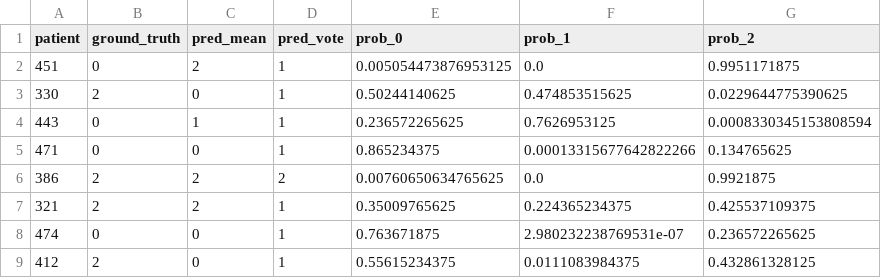
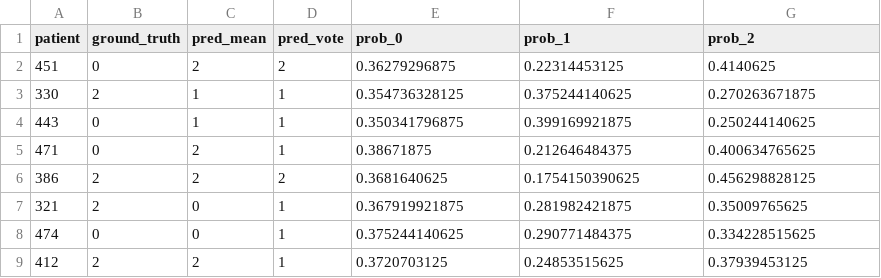
Before and after one commit to Rickon-YuCheng/Inconsistency, a CSV file: stage2TestResult.csv, drawn as a sheet; only a part is shown; the diff covers the shown part only.

```diff
--- a/stage2TestResult.csv
+++ b/stage2TestResult.csv
@@ -1,9 +1,9 @@
 patient,ground_truth,pred_mean,pred_vote,prob_0,prob_1,prob_2
-451,0,2,1,0.005054473876953125,0.0,0.9951171875
-330,2,0,1,0.50244140625,0.474853515625,0.0229644775390625
-443,0,1,1,0.236572265625,0.7626953125,0.0008330345153808594
-471,0,0,1,0.865234375,0.00013315677642822266,0.134765625
-386,2,2,2,0.00760650634765625,0.0,0.9921875
-321,2,2,1,0.35009765625,0.224365234375,0.425537109375
-474,0,0,1,0.763671875,2.980232238769531e-07,0.236572265625
-412,2,0,1,0.55615234375,0.0111083984375,0.432861328125
+451,0,2,2,0.36279296875,0.22314453125,0.4140625
+330,2,1,1,0.354736328125,0.375244140625,0.270263671875
+443,0,1,1,0.350341796875,0.399169921875,0.250244140625
+471,0,2,1,0.38671875,0.212646484375,0.400634765625
+386,2,2,2,0.3681640625,0.1754150390625,0.456298828125
+321,2,0,1,0.367919921875,0.281982421875,0.35009765625
+474,0,0,1,0.375244140625,0.290771484375,0.334228515625
+412,2,2,1,0.3720703125,0.24853515625,0.37939453125
```
Also changed, not shown: 24 edited cells elsewhere in this file, 2 other files.
